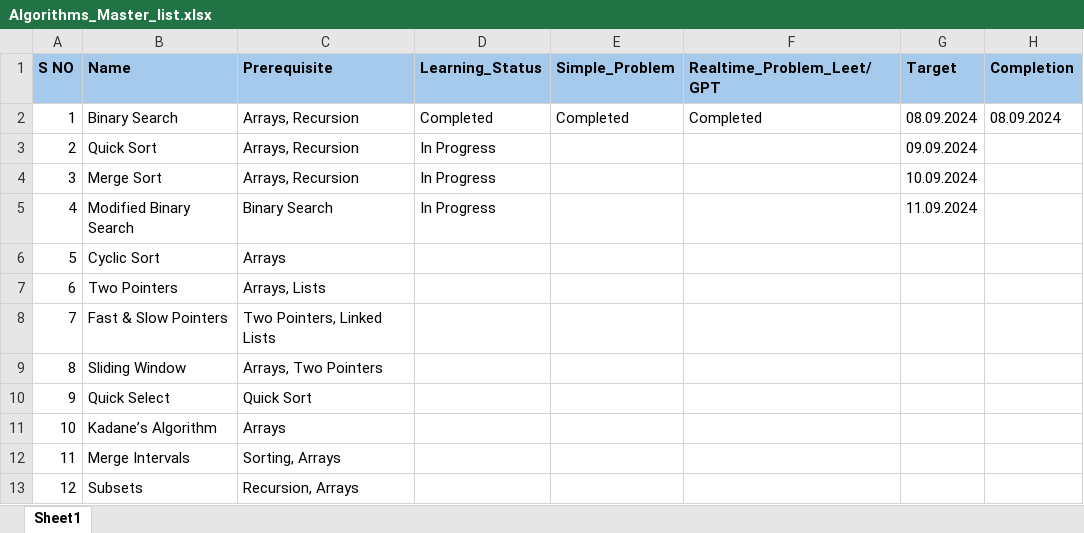
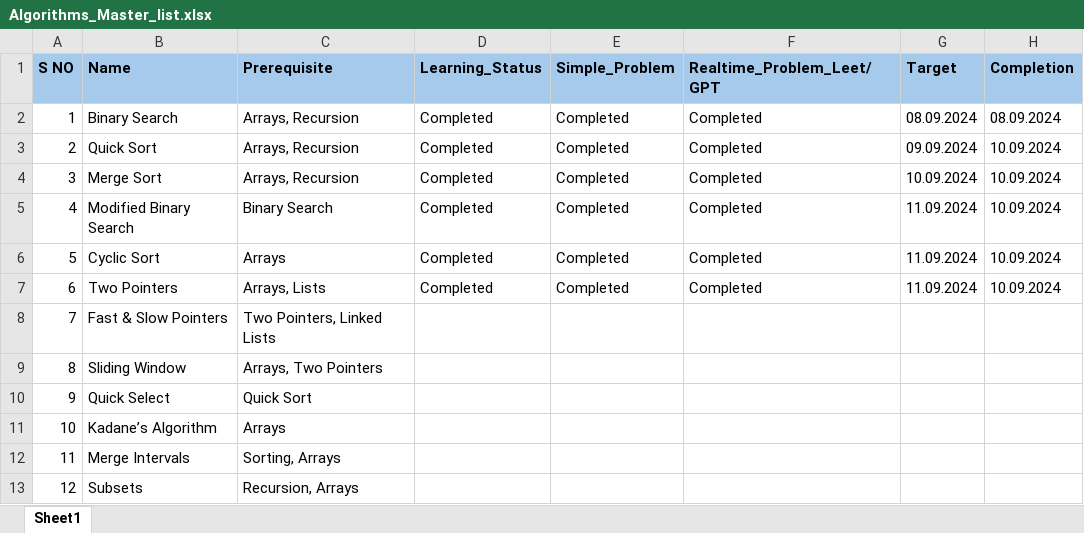
Before and after one commit to saravanakumarmuruges/40AlgoQuest, an Excel workbook: Algorithms_Master_list.xlsx, sheet Sheet1, drawn as a sheet; only a part is shown; values as stored, in another font and other column widths than the file's, no borders; conditional formats not drawn; the diff names each change by its address in the sheet, - before the commit and + after, or states it on an @@ line.

Commit message:
Status updated

```diff
--- a/Algorithms_Master_list.xlsx (sheet Sheet1)
+++ b/Algorithms_Master_list.xlsx (sheet Sheet1)
-D3:D5 (Learning_Status): In Progress
+D3:D5 (Learning_Status): Completed
-E3:E7 (Simple_Problem): (empty)
+E3:E7 (Simple_Problem): Completed
-F3:F7 (Realtime_Problem_Leet/GPT): (empty)
+F3:F7 (Realtime_Problem_Leet/GPT): Completed
-H3:H7 (Completion): (empty)
+H3:H7 (Completion): 10.09.2024
-D6:D7 (Learning_Status): (empty)
+D6:D7 (Learning_Status): Completed
-G6:G7 (Target): (empty)
+G6:G7 (Target): 11.09.2024
```
